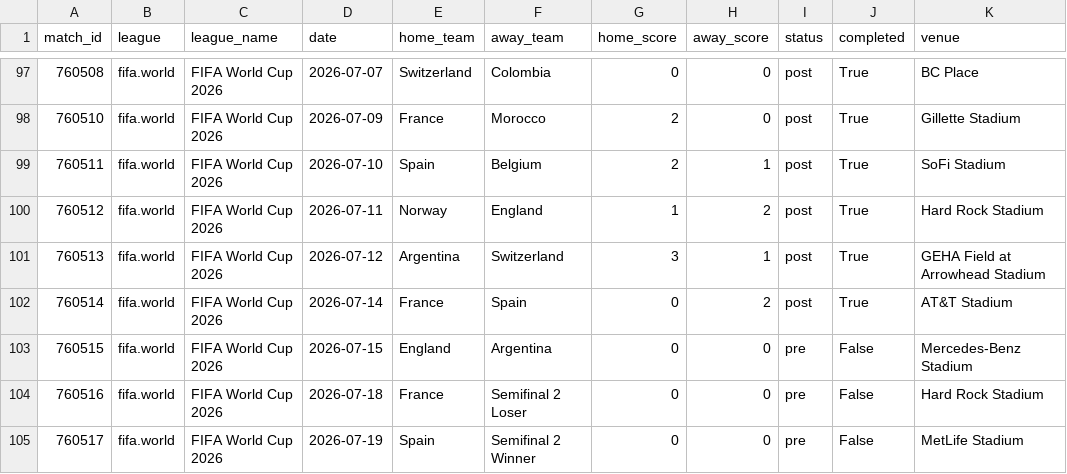
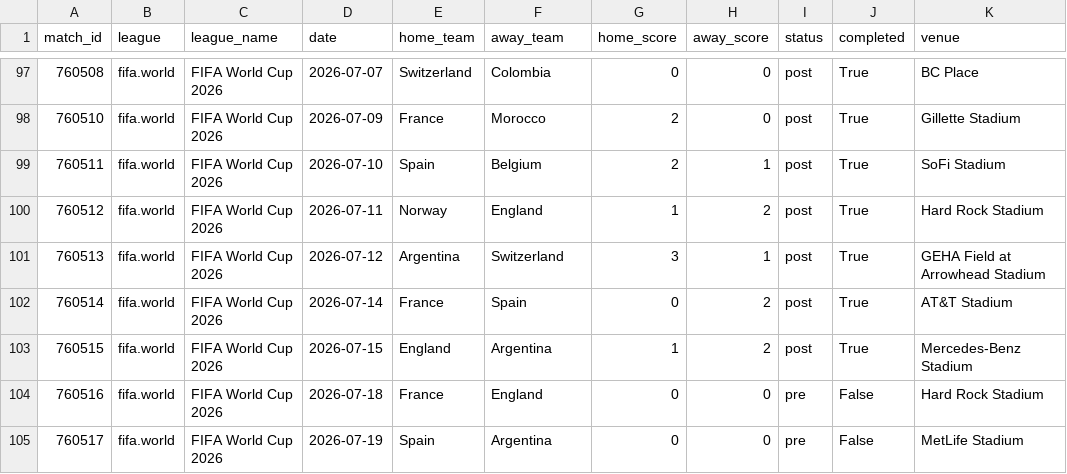
Before and after one commit to momoabdoulayegueye-beep/sportstats, a CSV file: data/matches.csv, drawn as a sheet; only a part is shown, gaps mark what is left out.

```diff
--- a/data/matches.csv
+++ b/data/matches.csv
@@ -102,4 +102,4 @@ match_id,league,league_name,date,home_team,away_team,home_score,away_score,statu
 760514,fifa.world,FIFA World Cup 2026,2026-07-14,France,Spain,0,2,post,True,AT&T Stadium
-760515,fifa.world,FIFA World Cup 2026,2026-07-15,England,Argentina,0,0,pre,False,Mercedes-Benz Stadium
-760516,fifa.world,FIFA World Cup 2026,2026-07-18,France,Semifinal 2 Loser,0,0,pre,False,Hard Rock Stadium
-760517,fifa.world,FIFA World Cup 2026,2026-07-19,Spain,Semifinal 2 Winner,0,0,pre,False,MetLife Stadium
+760515,fifa.world,FIFA World Cup 2026,2026-07-15,England,Argentina,1,2,post,True,Mercedes-Benz Stadium
+760516,fifa.world,FIFA World Cup 2026,2026-07-18,France,England,0,0,pre,False,Hard Rock Stadium
+760517,fifa.world,FIFA World Cup 2026,2026-07-19,Spain,Argentina,0,0,pre,False,MetLife Stadium
```
